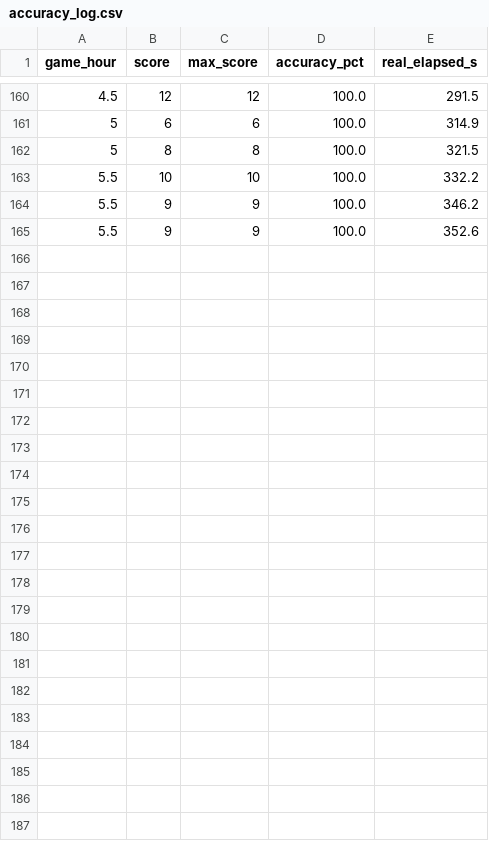
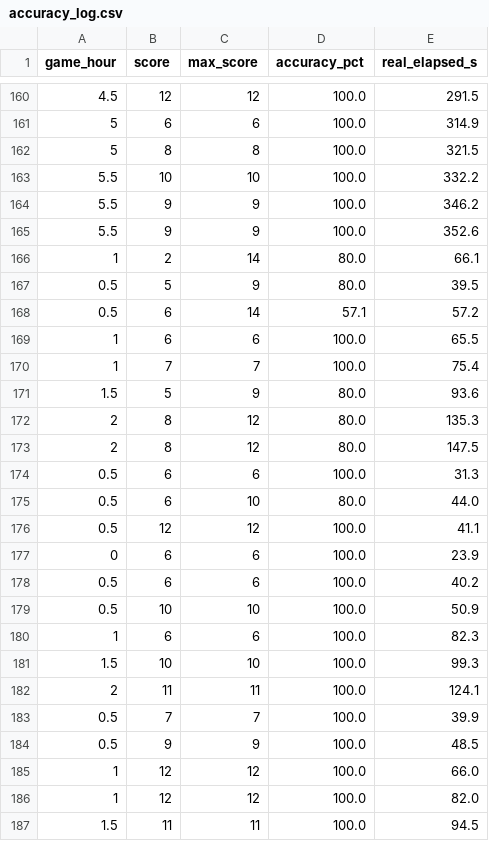
Before and after one commit to nonkrub123/Midnight-Griddle, a CSV file: data/gamedata/accuracy_log.csv, drawn as a sheet; only a part is shown, gaps mark what is left out; the diff names each change by its address in the sheet, - before the commit and + after, or states it on an @@ line.

```diff
--- a/data/gamedata/accuracy_log.csv
+++ b/data/gamedata/accuracy_log.csv
+row 166: 1 | 2 | 14 | 80.0 | 66.1
+row 167: 0.5 | 5 | 9 | 80.0 | 39.5
+row 168: 0.5 | 6 | 14 | 57.1 | 57.2
+row 169: 1 | 6 | 6 | 100.0 | 65.5
+row 170: 1 | 7 | 7 | 100.0 | 75.4
+row 171: 1.5 | 5 | 9 | 80.0 | 93.6
+row 172: 2 | 8 | 12 | 80.0 | 135.3
+row 173: 2 | 8 | 12 | 80.0 | 147.5
+row 174: 0.5 | 6 | 6 | 100.0 | 31.3
+row 175: 0.5 | 6 | 10 | 80.0 | 44.0
+row 176: 0.5 | 12 | 12 | 100.0 | 41.1
+row 177: 0 | 6 | 6 | 100.0 | 23.9
+row 178: 0.5 | 6 | 6 | 100.0 | 40.2
+row 179: 0.5 | 10 | 10 | 100.0 | 50.9
+row 180: 1 | 6 | 6 | 100.0 | 82.3
+row 181: 1.5 | 10 | 10 | 100.0 | 99.3
+row 182: 2 | 11 | 11 | 100.0 | 124.1
+row 183: 0.5 | 7 | 7 | 100.0 | 39.9
+row 184: 0.5 | 9 | 9 | 100.0 | 48.5
+row 185: 1 | 12 | 12 | 100.0 | 66.0
+row 186: 1 | 12 | 12 | 100.0 | 82.0
+row 187: 1.5 | 11 | 11 | 100.0 | 94.5
```
Also changed, not shown: data/gamedata/ingredients_log.csv, data/gamedata/revenue_log.csv, 14 other files.
